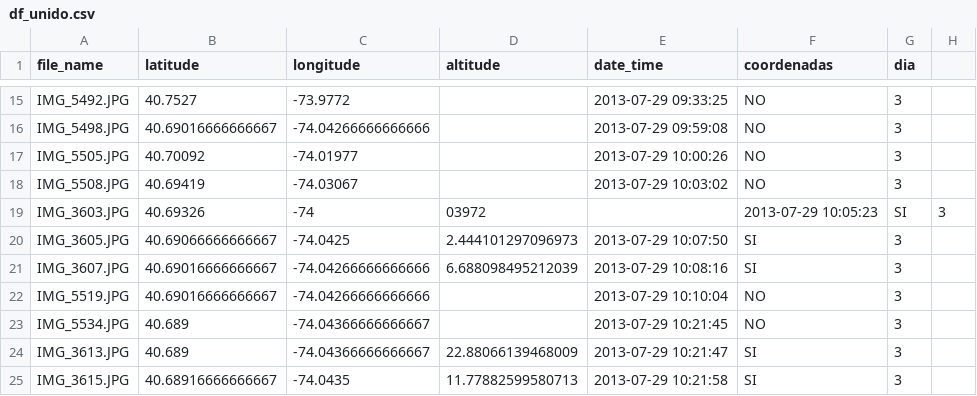
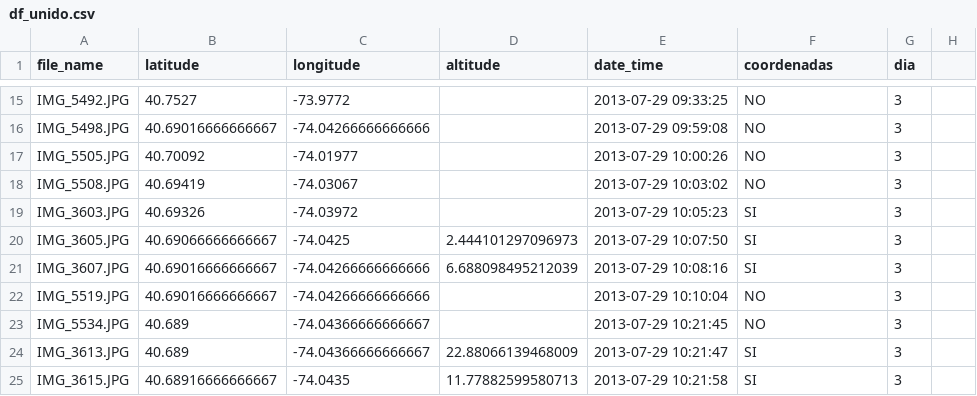
Before and after one commit to RubenMaestre/viaje_usa, a CSV file: data/df_unido.csv, drawn as a sheet; only a part is shown, gaps mark what is left out.

Commit message:
Update df_unido.csv

```diff
--- a/data/df_unido.csv
+++ b/data/df_unido.csv
@@ -18,3 +18,3 @@ IMG_5505.JPG,40.70092,-74.01977,,2013-07-29 10:00:26,NO,3
 IMG_5508.JPG,40.69419,-74.03067,,2013-07-29 10:03:02,NO,3
-IMG_3603.JPG,40.69326,-74,03972,,2013-07-29 10:05:23,SI,3
+IMG_3603.JPG,40.69326,-74.03972,,2013-07-29 10:05:23,SI,3
 IMG_3605.JPG,40.69066666666667,-74.0425,2.444101297096973,2013-07-29 10:07:50,SI,3
```
